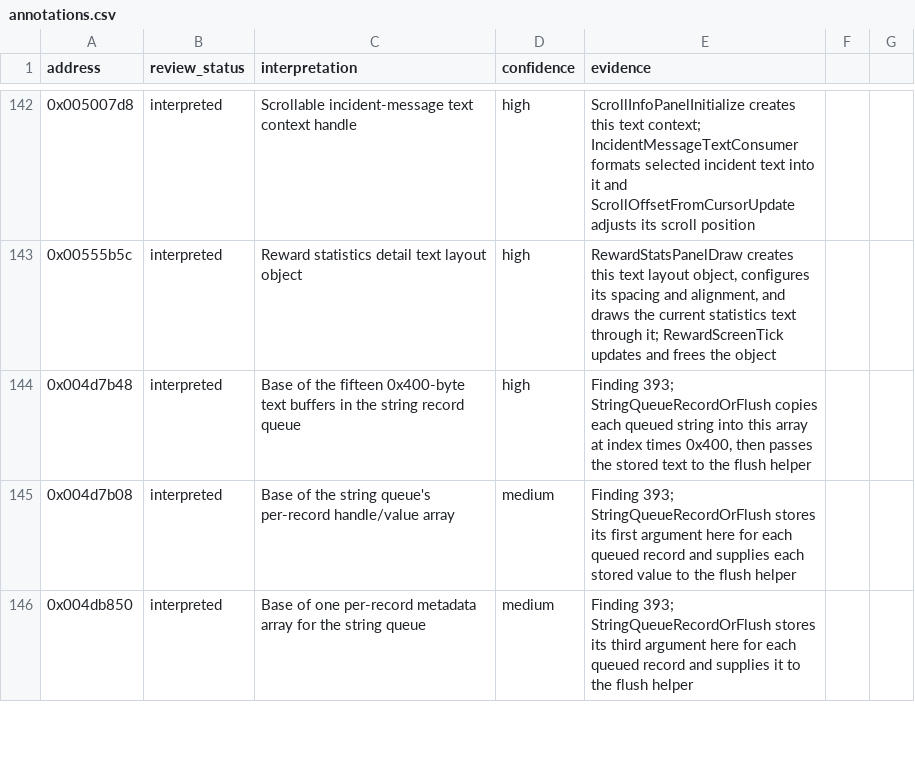
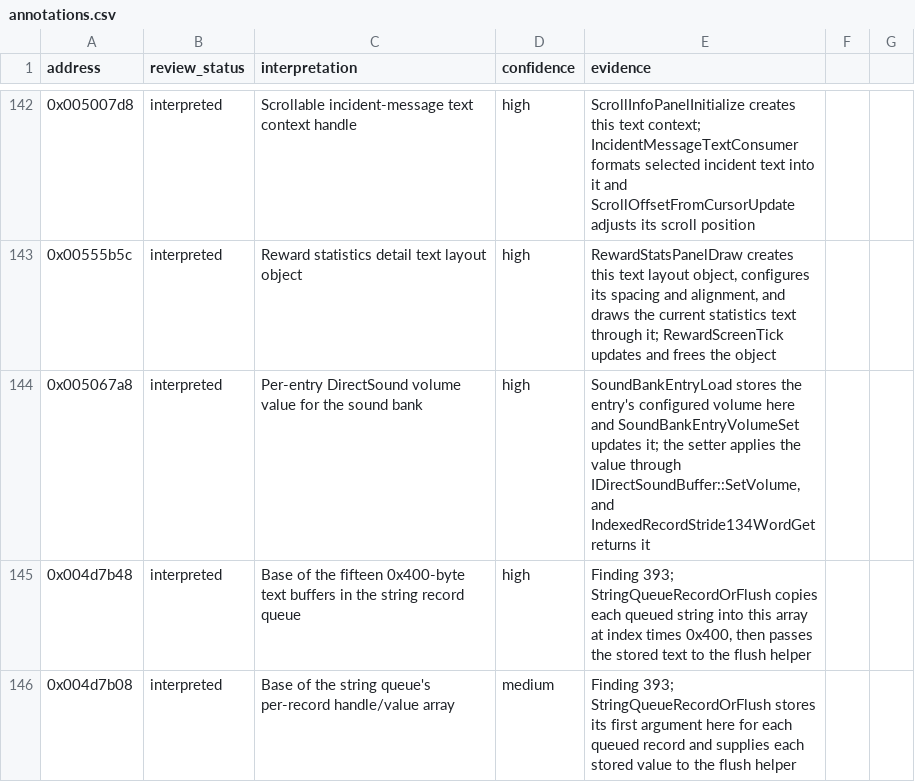
Before and after one commit to robbert229/lrr-portable, a CSV file: docs/dat/annotations.csv, drawn as a sheet; only a part is shown, gaps mark what is left out; the shorter side is filled out with more unchanged rows; the diff names each change by its address in the sheet, - before the commit and + after, or states it on an @@ line.

Commit message:
docs: annotate sound and text state globals

```diff
--- a/docs/dat/annotations.csv
+++ b/docs/dat/annotations.csv
+row 144: 0x005067a8 | interpreted | Per-entry DirectSound volume value for the sound bank | high | SoundBankEntryLoad stores the entry's configured volume here and SoundBankEntryVolumeSet updates it; the setter applies the value through IDirectSoundBuffer::SetVolume, and IndexedRecordStride134WordGet returns it
```
Also changed, not shown: docs/dat/globals.csv.
